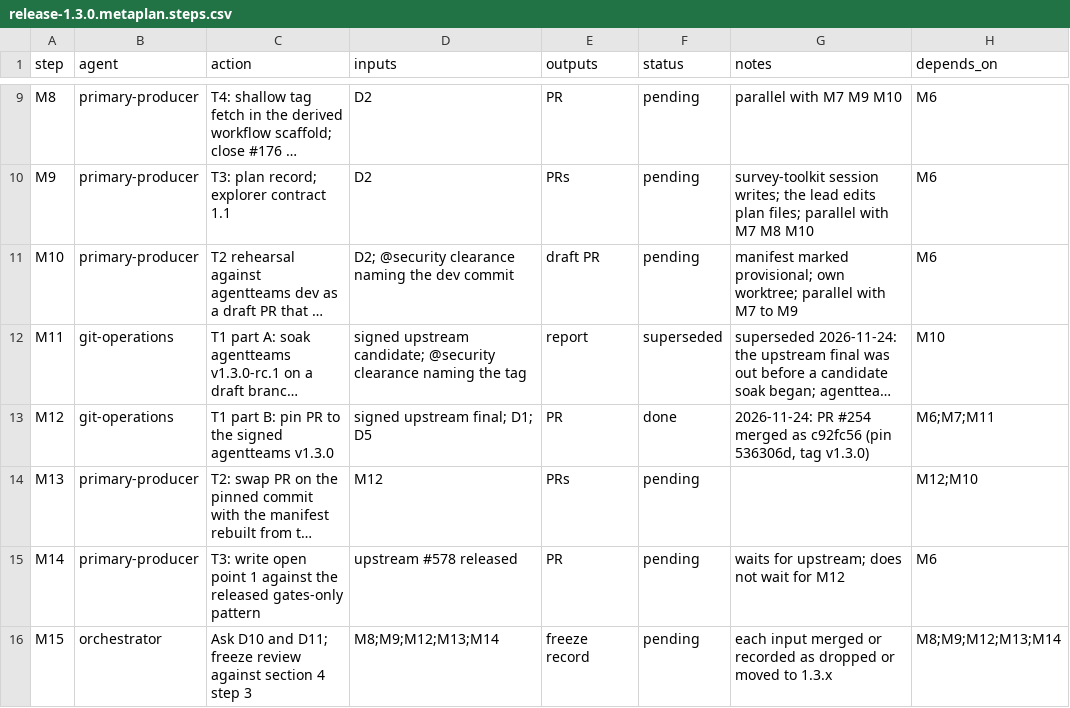
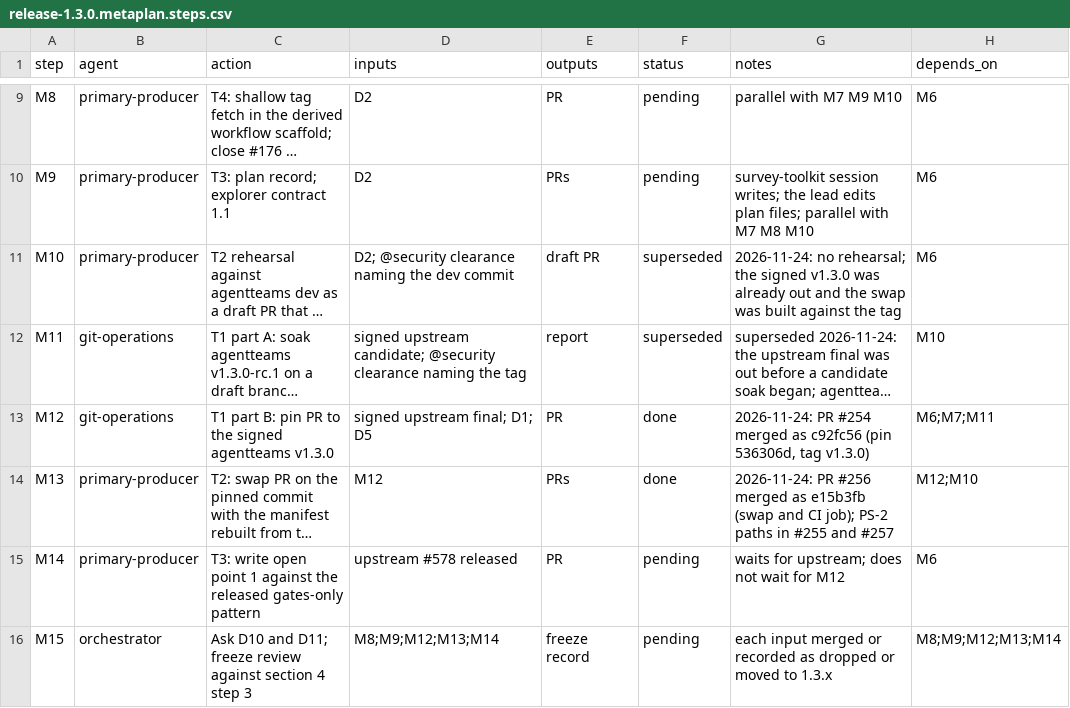
Before and after one commit to jlcatonjr/researchteam, a CSV file: references/plans/release-1.3.0.metaplan.steps.csv, drawn as a sheet; only a part is shown, gaps mark what is left out; long unchanged cells end in …; the diff names each change by its address in the sheet, - before the commit and + after, or states it on an @@ line.

```diff
--- a/references/plans/release-1.3.0.metaplan.steps.csv
+++ b/references/plans/release-1.3.0.metaplan.steps.csv
-F11 (status): pending
+F11 (status): superseded
-G11 (notes): manifest marked provisional; own worktree; parallel with M7 to M9
+G11 (notes): 2026-11-24: no rehearsal; the signed v1.3.0 was already out and the swap was built against the tag
-F14 (status): pending
+F14 (status): done
-G14 (notes): (empty)
+G14 (notes): 2026-11-24: PR #256 merged as e15b3fb (swap and CI job); PS-2 paths in #255 and #257
```
Also changed, not shown: references/plans/release-1.3.0-t2-term-index-switch.steps.csv, 1 other file.
